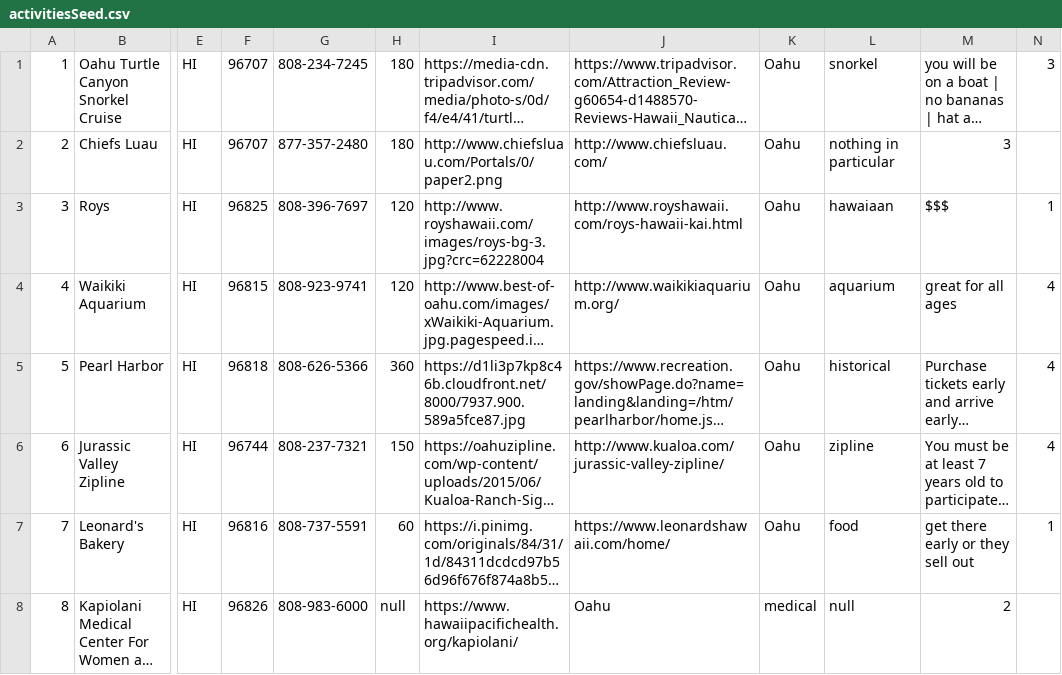
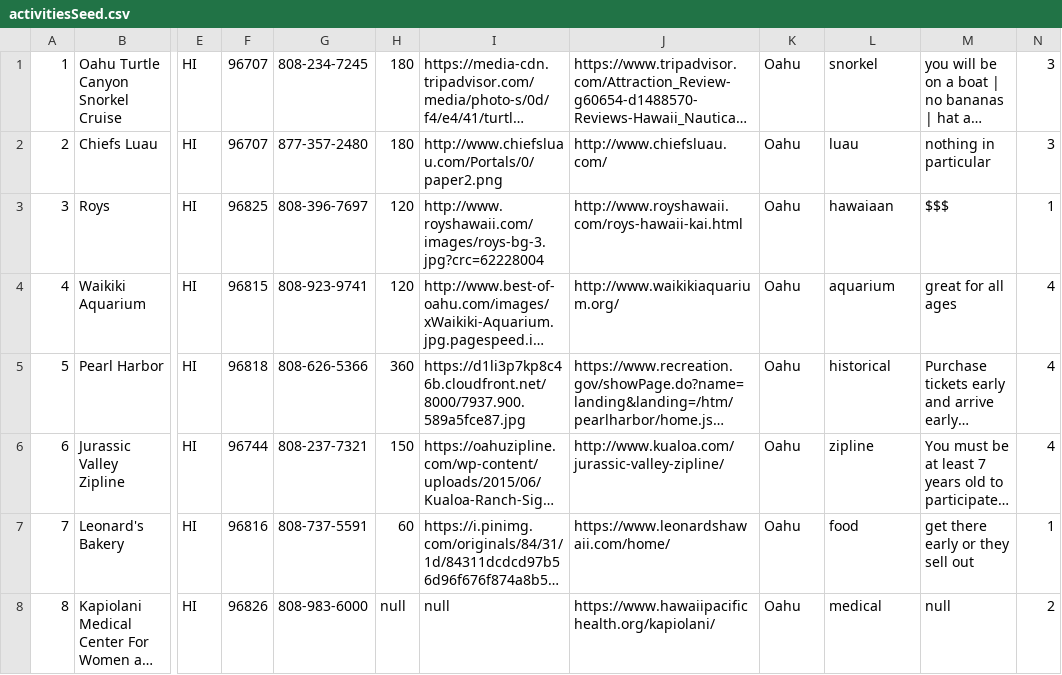
Before and after one commit to MAWHConciergeAPP/MAWH, a CSV file: db/activitiesSeed.csv, drawn as a sheet; only a part is shown, gaps mark what is left out; long unchanged cells end in …; the diff names each change by its address in the sheet, - before the commit and + after, or states it on an @@ line.

```diff
--- a/db/activitiesSeed.csv
+++ b/db/activitiesSeed.csv
-L2: nothing in particular
+L2: luau
-M2: 3
+M2: nothing in particular
-N2: (empty)
+N2: 3
-I8: https://www.hawaiipacifichealth.org/kapiolani/
+I8: null
-J8: Oahu
+J8: https://www.hawaiipacifichealth.org/kapiolani/
-K8: medical
+K8: Oahu
-L8: null
+L8: medical
-M8: 2
+M8: null
-N8: (empty)
+N8: 2
```
Also changed, not shown: 3 other files.
